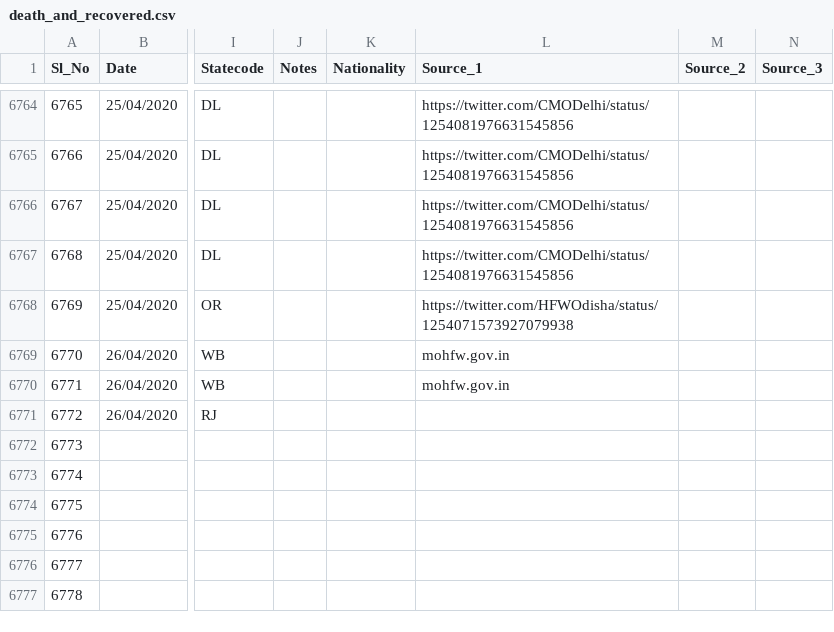
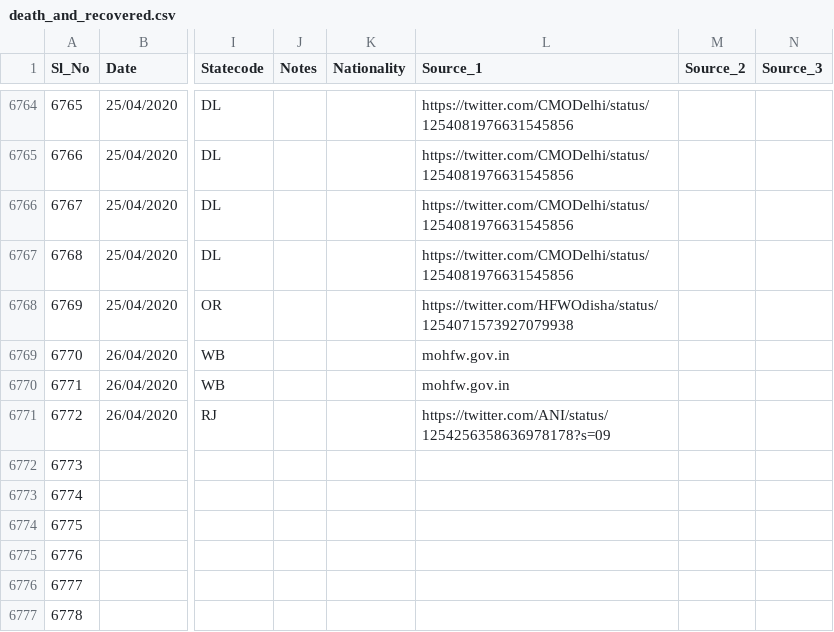
Before and after one commit to wanderingcoderr/api, a CSV file: csv/2020-04-26/death_and_recovered.csv, drawn as a sheet; only a part is shown, gaps mark what is left out; the diff names each change by its address in the sheet, - before the commit and + after, or states it on an @@ line.

Commit message:
data updated on - Sun Apr 26 04:26:37 UTC 2020

```diff
--- a/csv/2020-04-26/death_and_recovered.csv
+++ b/csv/2020-04-26/death_and_recovered.csv
-L6771 (Source_1): (empty)
+L6771 (Source_1): https://twitter.com/ANI/status/1254256358636978178?s=09
```
Also changed, not shown: csv/2020-04-26/death_and_recovered2.csv, csv/latest/death_and_recovered.csv, 1 other file.
